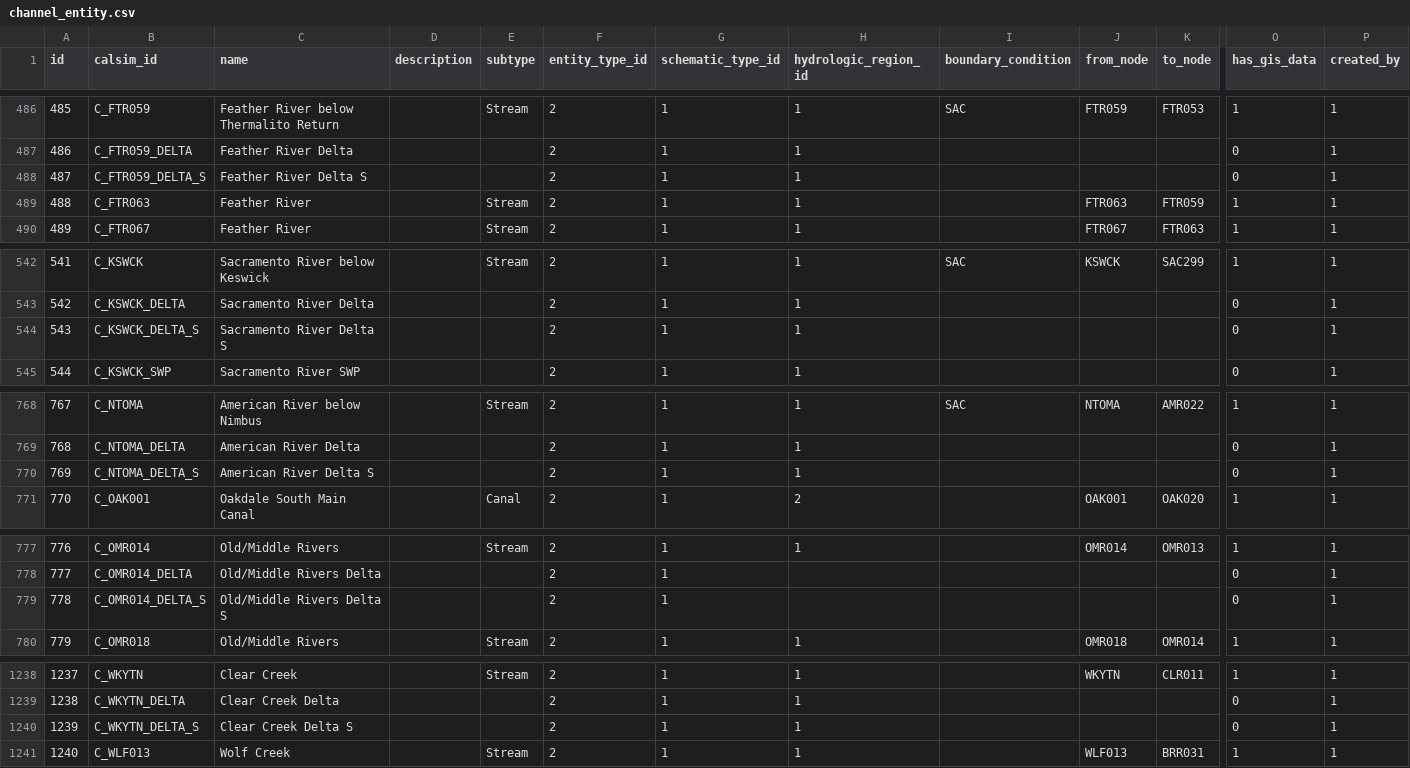
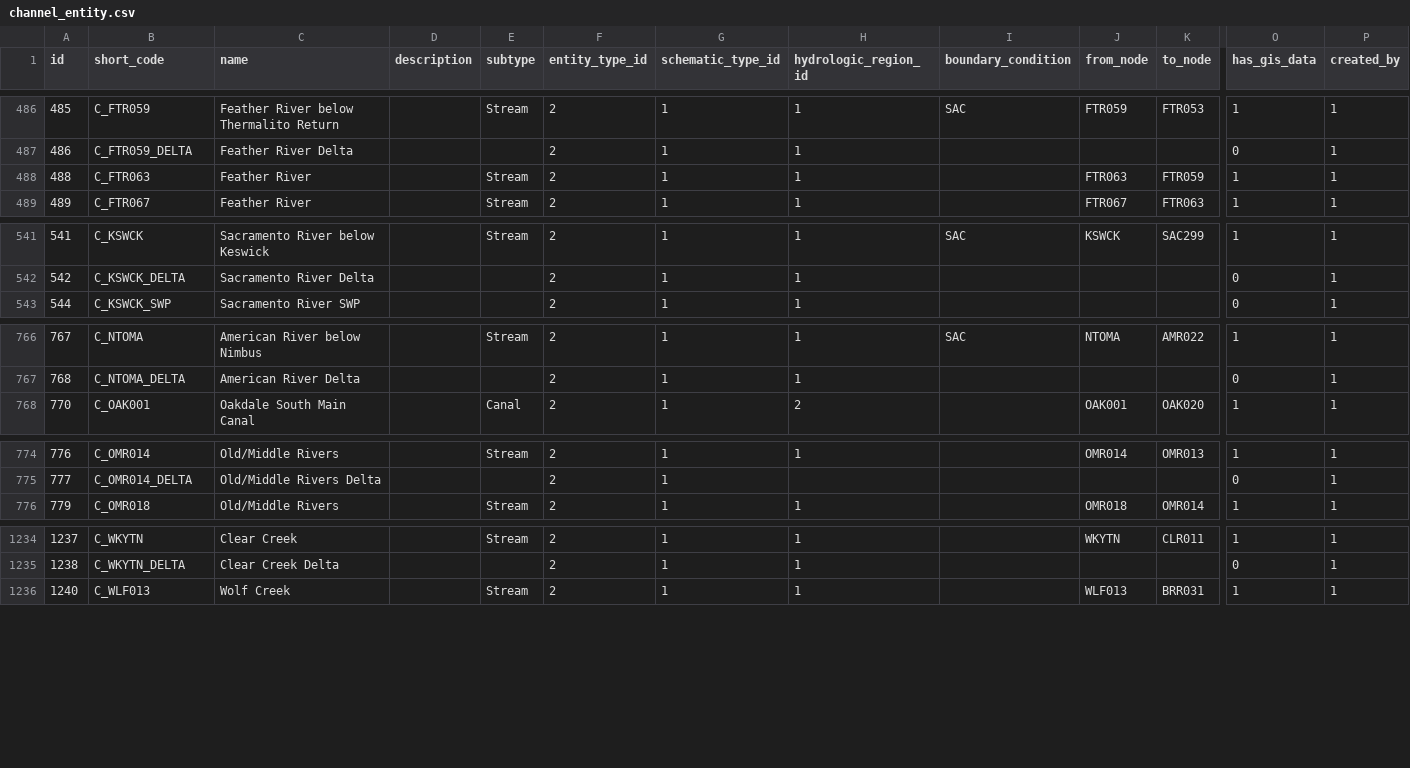
Before and after one commit to berkeley-gif/coeqwal-backend, a CSV file: database/seed_tables/04_calsim_data/channel_entity.csv, drawn as a sheet; only a part is shown, gaps mark what is left out; rows hold the shown columns only; the diff names each change by its address in the sheet, - before the commit and + after, or states it on an @@ line.

```diff
--- a/database/seed_tables/04_calsim_data/channel_entity.csv
+++ b/database/seed_tables/04_calsim_data/channel_entity.csv
-B1: calsim_id
+B1: short_code
-row 488: 487 | C_FTR059_DELTA_S | Feather River Delta S |  |  | 2 | 1 | 1 |  |  |  | 0 | 1
-row 544: 543 | C_KSWCK_DELTA_S | Sacramento River Delta S |  |  | 2 | 1 | 1 |  |  |  | 0 | 1
-row 770: 769 | C_NTOMA_DELTA_S | American River Delta S |  |  | 2 | 1 | 1 |  |  |  | 0 | 1
-row 779: 778 | C_OMR014_DELTA_S | Old/Middle Rivers Delta S |  |  | 2 | 1 |  |  |  |  | 0 | 1
-row 1240: 1239 | C_WKYTN_DELTA_S | Clear Creek Delta S |  |  | 2 | 1 | 1 |  |  |  | 0 | 1
```
Also changed, not shown: database/seed_tables/03_outcome_framework/outcome_category.csv, database/seed_tables/04_calsim_data/inflow_entity.csv, 6 other files.
